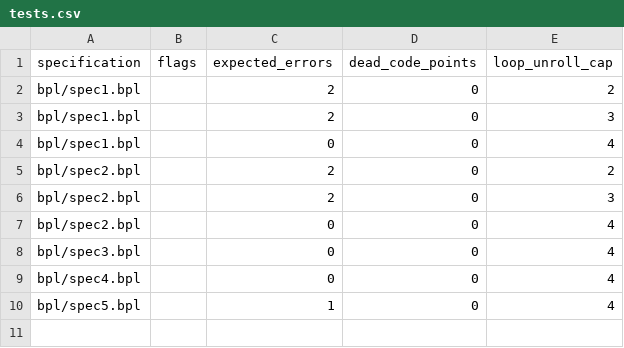
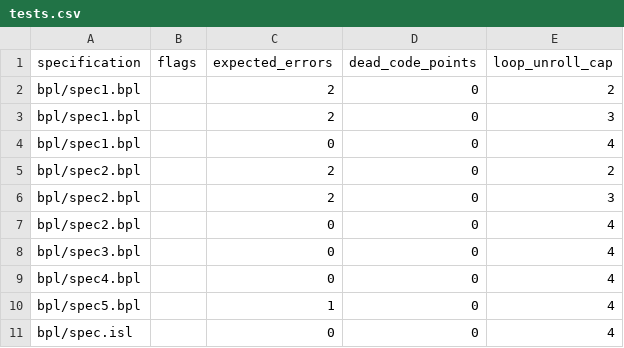
Before and after one commit to ywelsch/bcverifier, a CSV file: libraries/obool/tests.csv, drawn as a sheet.

Commit message:
tests for obool and cell with isl

```diff
--- a/libraries/obool/tests.csv
+++ b/libraries/obool/tests.csv
@@ -10 +10,2 @@
 "bpl/spec5.bpl",""     ,1                ,0                 ,4
+"bpl/spec.isl" ,""     ,0                ,0                 ,4
```
Also changed, not shown: libraries/cell/tests.csv, 2 other files.
